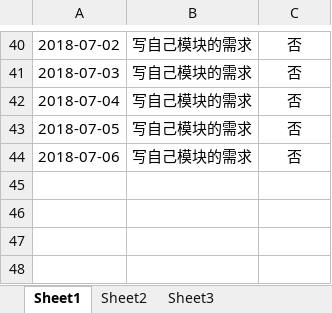
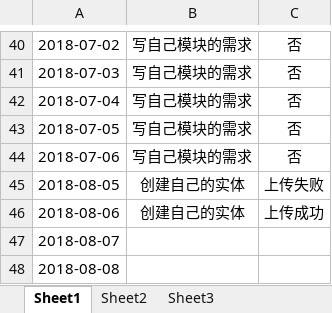
Before and after one commit to Modxue/compmgr, an Excel workbook: Word/log/log_201608040225_guozhiliang.xlsx, sheet Sheet1, drawn as a sheet; only a part is shown, gaps mark what is left out; values as stored, in another font and other column widths than the file's, no borders; the diff names each change by its address in the sheet, - before the commit and + after, or states it on an @@ line.

```diff
--- a/Word/log/log_201608040225_guozhiliang.xlsx (sheet Sheet1)
+++ b/Word/log/log_201608040225_guozhiliang.xlsx (sheet Sheet1)
+row 45: 2018-08-05 | 创建自己的实体 | 上传失败
+row 46: 2018-08-06 | 创建自己的实体 | 上传成功
+row 47: 2018-08-07
+row 48: 2018-08-08
```
Also changed, not shown: 3 other files.
